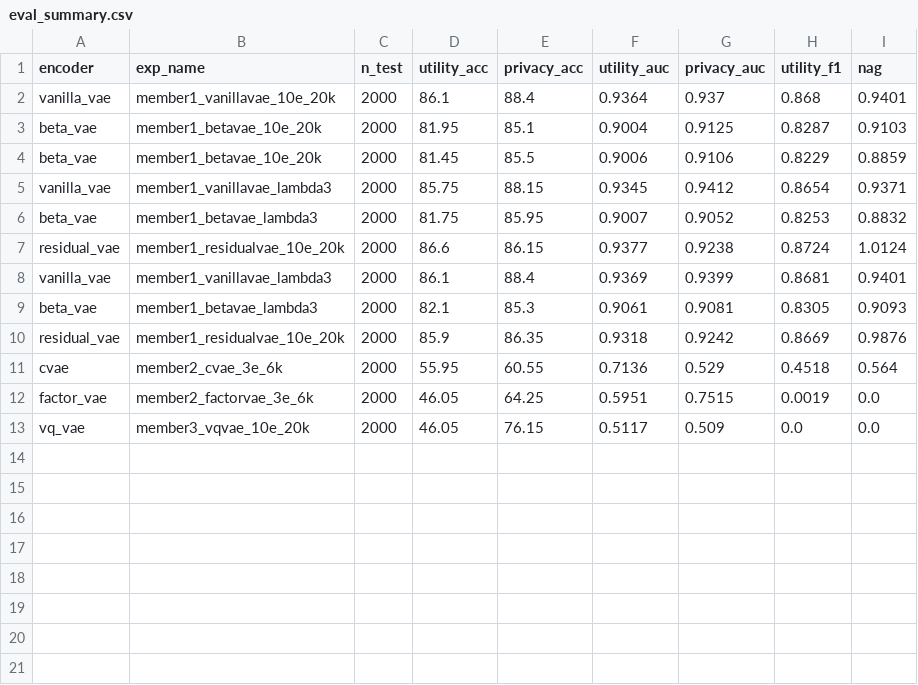
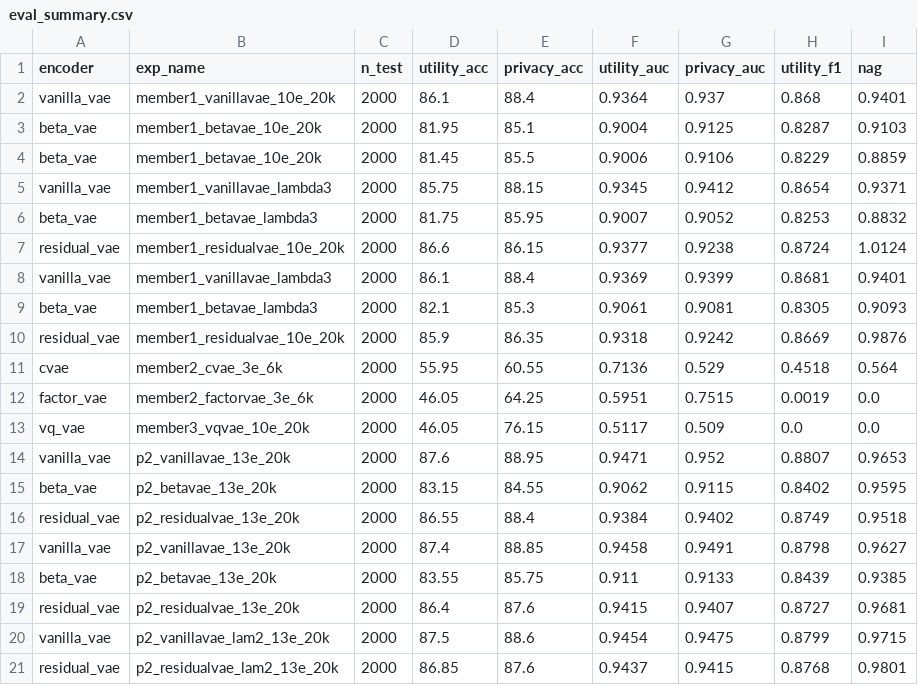
Before and after one commit to mh-mubashir/privacy-preserving-extension, a CSV file: results/eval_summary.csv, drawn as a sheet; the diff names each change by its address in the sheet, - before the commit and + after, or states it on an @@ line.

Commit message:
add phase-2 evaluation results (two-phase training, lambda=1.0 and lambda=2.0)

```diff
--- a/results/eval_summary.csv
+++ b/results/eval_summary.csv
+row 14: vanilla_vae | p2_vanillavae_13e_20k | 2000 | 87.6 | 88.95 | 0.9471 | 0.952 | 0.8807 | 0.9653
+row 15: beta_vae | p2_betavae_13e_20k | 2000 | 83.15 | 84.55 | 0.9062 | 0.9115 | 0.8402 | 0.9595
+row 16: residual_vae | p2_residualvae_13e_20k | 2000 | 86.55 | 88.4 | 0.9384 | 0.9402 | 0.8749 | 0.9518
+row 17: vanilla_vae | p2_vanillavae_13e_20k | 2000 | 87.4 | 88.85 | 0.9458 | 0.9491 | 0.8798 | 0.9627
+row 18: beta_vae | p2_betavae_13e_20k | 2000 | 83.55 | 85.75 | 0.911 | 0.9133 | 0.8439 | 0.9385
+row 19: residual_vae | p2_residualvae_13e_20k | 2000 | 86.4 | 87.6 | 0.9415 | 0.9407 | 0.8727 | 0.9681
+row 20: vanilla_vae | p2_vanillavae_lam2_13e_20k | 2000 | 87.5 | 88.6 | 0.9454 | 0.9475 | 0.8799 | 0.9715
+row 21: residual_vae | p2_residualvae_lam2_13e_20k | 2000 | 86.85 | 87.6 | 0.9437 | 0.9415 | 0.8768 | 0.9801
```
Also changed, not shown: 5 other files.
